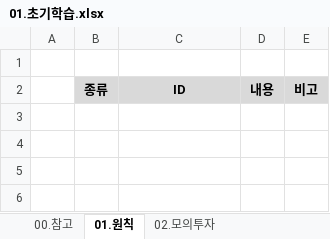
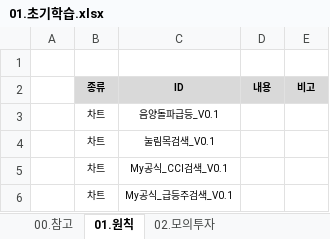
Before and after one commit to YongSoekChoeng/stocks, an Excel workbook: WorkShop/01.docs/01.초기학습.xlsx, sheet 01.원칙, drawn as a sheet; values as stored, in another font and other column widths than the file's, no borders; the diff names each change by its address in the sheet, - before the commit and + after, or states it on an @@ line.

Commit message:
My공식_급등주검색_V0.1 검색식 적용테스트

```diff
--- a/WorkShop/01.docs/01.초기학습.xlsx (sheet 01.원칙)
+++ b/WorkShop/01.docs/01.초기학습.xlsx (sheet 01.원칙)
@@ B2:E2 text size: smaller @@
+row 3:  | 차트 | 음양돌파급등_V0.1
+row 4:  | 차트 | 눌림목검색_V0.1
+row 5:  | 차트 | My공식_CCI검색_V0.1
+row 6:  | 차트 | My공식_급등주검색_V0.1
```
Also changed, not shown: sheet 02.모의투자, formulas that keep their value.
